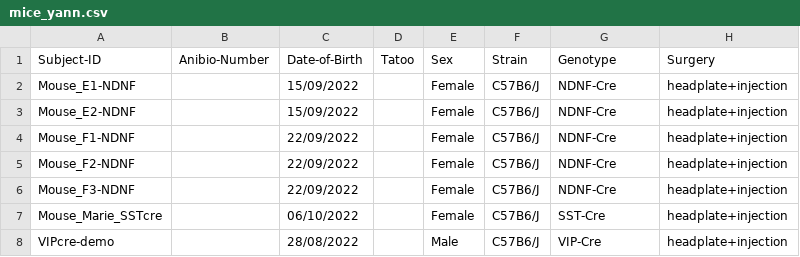
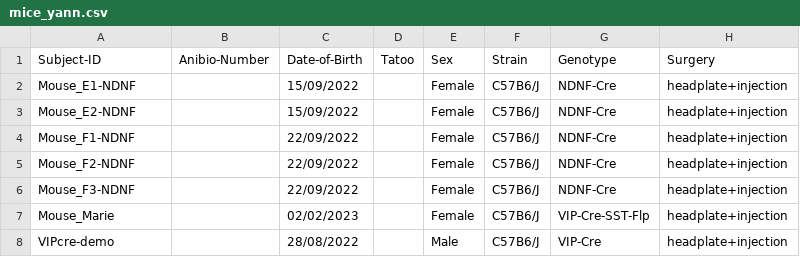
Before and after one commit to yzerlaut/physion, a CSV file: src/physion/acquisition/subjects/mice_yann.csv, drawn as a sheet; only a part is shown; the diff names each change by its address in the sheet, - before the commit and + after, or states it on an @@ line.

```diff
--- a/src/physion/acquisition/subjects/mice_yann.csv
+++ b/src/physion/acquisition/subjects/mice_yann.csv
-A7 (Subject-ID): Mouse_Marie_SSTcre
+A7 (Subject-ID): Mouse_Marie
-C7 (Date-of-Birth): 06/10/2022
+C7 (Date-of-Birth): 02/02/2023
-G7 (Genotype): SST-Cre
+G7 (Genotype): VIP-Cre-SST-Flp
```
Also changed, not shown: src/physion/acquisition/subjects/mice_taddy.csv.
